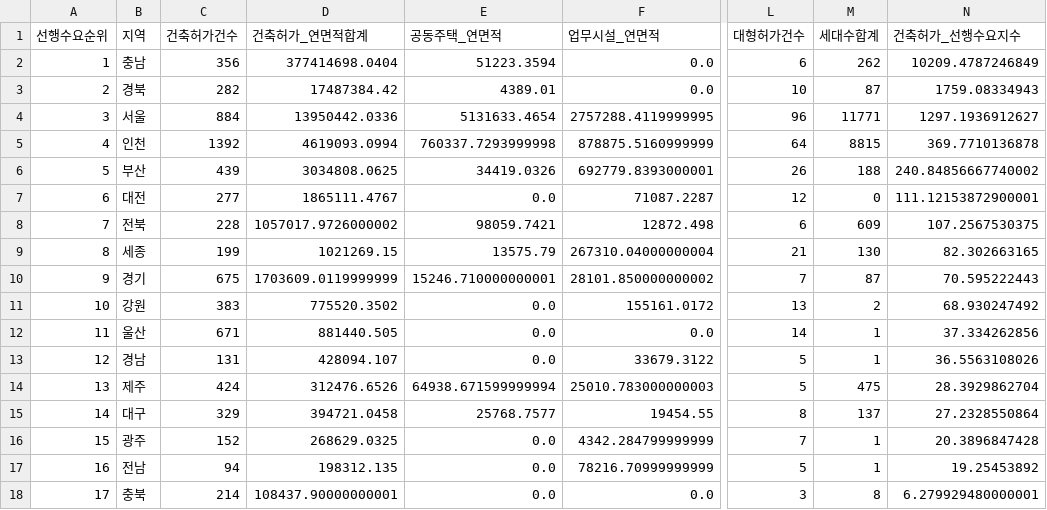
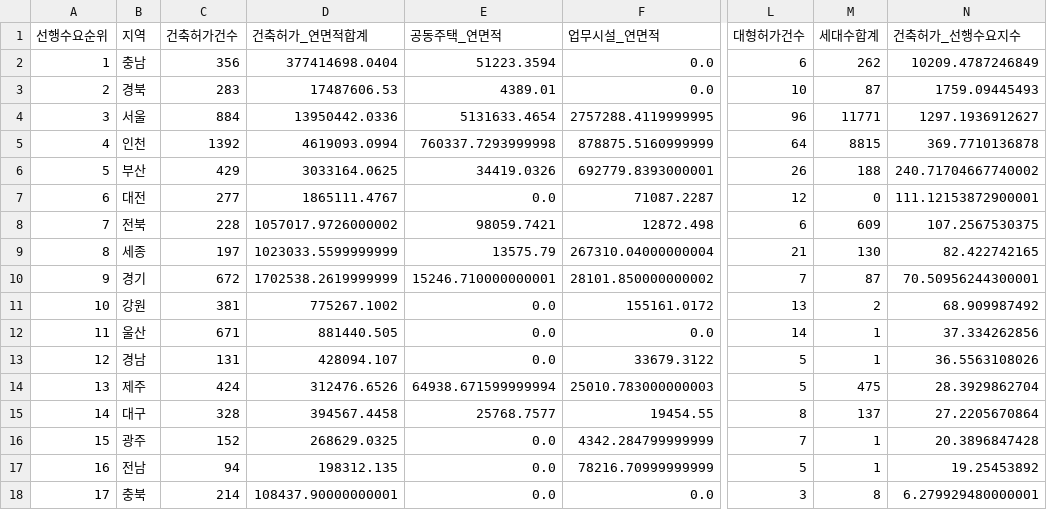
Before and after one commit to Ronaldooh123/steel-demand-report, a CSV file: data/cache/archhub_basis_region_summary_latest.csv, drawn as a sheet; only a part is shown, gaps mark what is left out; the diff names each change by its address in the sheet, - before the commit and + after, or states it on an @@ line.

```diff
--- a/data/cache/archhub_basis_region_summary_latest.csv
+++ b/data/cache/archhub_basis_region_summary_latest.csv
-C3 (건축허가건수): 282
+C3 (건축허가건수): 283
-D3 (건축허가_연면적합계): 17487384.42
+D3 (건축허가_연면적합계): 17487606.53
-N3 (건축허가_선행수요지수): 1759.08334943
+N3 (건축허가_선행수요지수): 1759.09445493
-C6 (건축허가건수): 439
+C6 (건축허가건수): 429
-D6 (건축허가_연면적합계): 3034808.0625
+D6 (건축허가_연면적합계): 3033164.0625
-N6 (건축허가_선행수요지수): 240.84856667740002
+N6 (건축허가_선행수요지수): 240.71704667740002
-C9 (건축허가건수): 199
+C9 (건축허가건수): 197
-D9 (건축허가_연면적합계): 1021269.15
+D9 (건축허가_연면적합계): 1023033.5599999999
-N9 (건축허가_선행수요지수): 82.302663165
+N9 (건축허가_선행수요지수): 82.422742165
-C10 (건축허가건수): 675
+C10 (건축허가건수): 672
-D10 (건축허가_연면적합계): 1703609.0119999999
+D10 (건축허가_연면적합계): 1702538.2619999999
-N10 (건축허가_선행수요지수): 70.595222443
+N10 (건축허가_선행수요지수): 70.50956244300001
-C11 (건축허가건수): 383
+C11 (건축허가건수): 381
-D11 (건축허가_연면적합계): 775520.3502
+D11 (건축허가_연면적합계): 775267.1002
-N11 (건축허가_선행수요지수): 68.930247492
+N11 (건축허가_선행수요지수): 68.909987492
-C15 (건축허가건수): 329
+C15 (건축허가건수): 328
-D15 (건축허가_연면적합계): 394721.0458
+D15 (건축허가_연면적합계): 394567.4458
-N15 (건축허가_선행수요지수): 27.2328550864
+N15 (건축허가_선행수요지수): 27.2205670864
```
Also changed, not shown: 2 other files.
